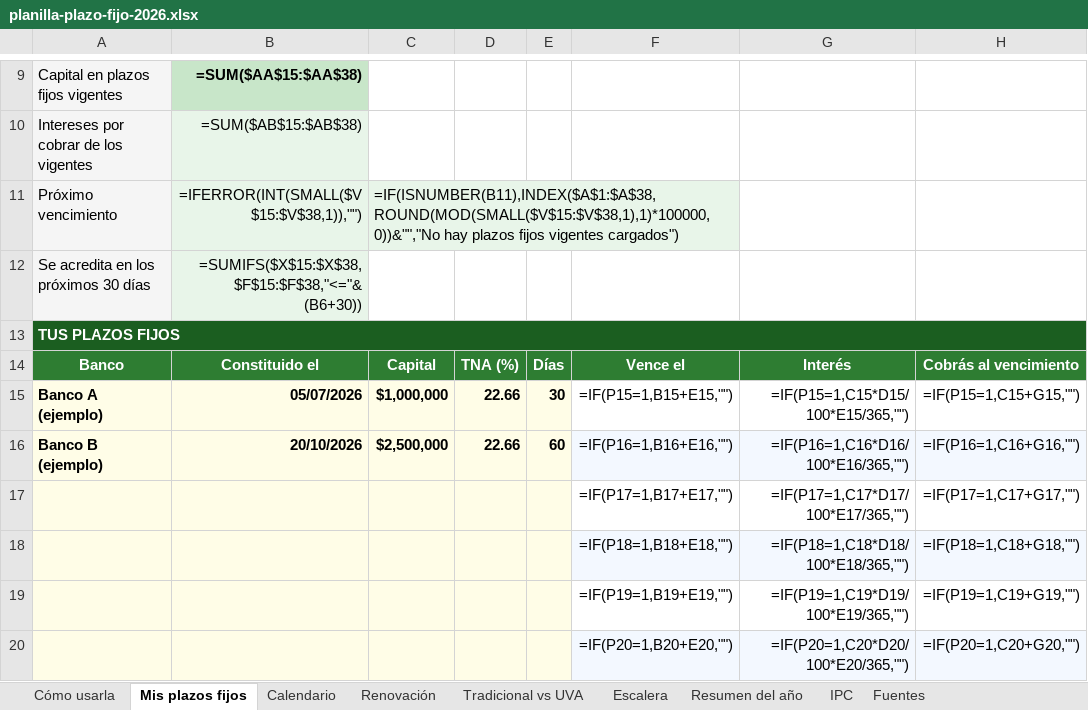
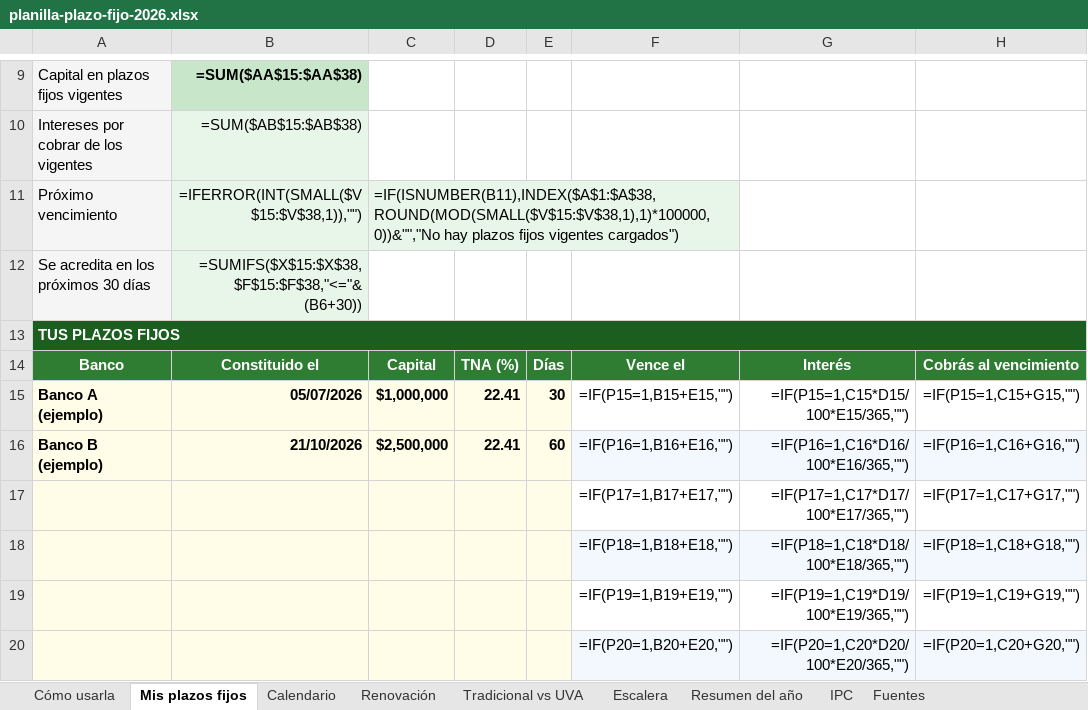
Before and after one commit to manu-180/calcular, an Excel workbook: private/planilla-plazo-fijo-2026.xlsx, sheet Mis plazos fijos, drawn as a sheet; only a part is shown, gaps mark what is left out; values as stored, in another font and other column widths than the file's, no borders; formulas without a stored value are shown as written; the diff names each change by its address in the sheet, - before the commit and + after, or states it on an @@ line.

Commit message:
datos-vivos: plazofijo, uma (2026-10-21)
- TNA (BCRA) e inflación de referencia de /plazo-fijo: 🔄 TNA_FALLBACK 22.66% (2026-10-16) → 22.41% (2026-10-20) · BCRA serie 12. | ✓ INFLACION_DEFAULT al día (1.7% · agosto 2026).
- UMA de honorarios (resoluciones de la CSJN): ⚠️  22 resolución(es) vienen escaneadas (PDF sin texto) y quedan fuera de la serie: 936 (22/05/2025), 580 (25/04/2025), 237 (18/03/2025), 3495 (19/12/2024), 2910 (07/11/2024), 2375 (12/09/2024), 1497 (06/06/2024), 925 (30/04/2024), 626 (04/04/2024), 176 (21/02/2024), 2722 (12/10/2023), 9/2023 (04/04/2023), 12/2022 (23/05/2022), 4/2022 (11/03/2022), 21/2021 (01/10/2021), 12/2021 (13/07/2021), 7/2021 (20/04/2021), 1/2021 (23/02/2021), 36/2020 (30/11/2020), 30/2019 (21/11/2019), 20/2019 (16/07/2019), 13/2018 (03/05/2018) | 🔄 UMA nueva: $108.005 desde 2026-09-01 (Res. SGA 2622/2026)

Novedades:
- uma-2026-09 · UMA de septiembre: $ 108.005

Commit automático del workflow datos-vivos: cada dato pasó sus checks y check-all completo.

```diff
--- a/private/planilla-plazo-fijo-2026.xlsx (sheet Mis plazos fijos)
+++ b/private/planilla-plazo-fijo-2026.xlsx (sheet Mis plazos fijos)
-D15:D16: 22.66
+D15:D16: 22.41
-B16: 20/10/2026
+B16: 21/10/2026
```
Also changed, not shown: sheet Escalera, sheet Renovación, sheet Fuentes, sheet Cómo usarla, sheet Tradicional vs UVA, private/intl/co/sueldo-y-liquidacion-2026.xlsx, private/intl/do/sueldo-y-liquidacion-2026.xlsx, 41 other files.
